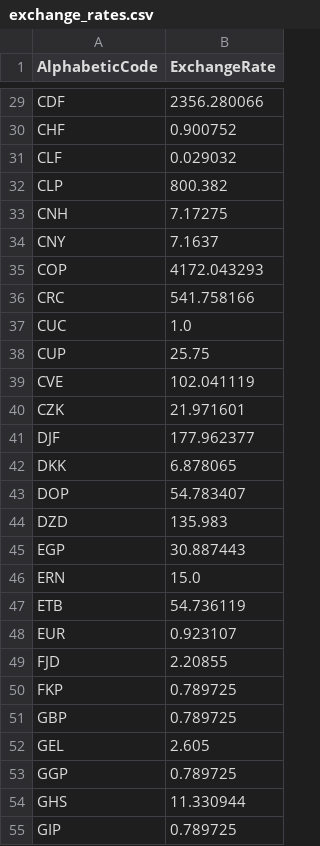
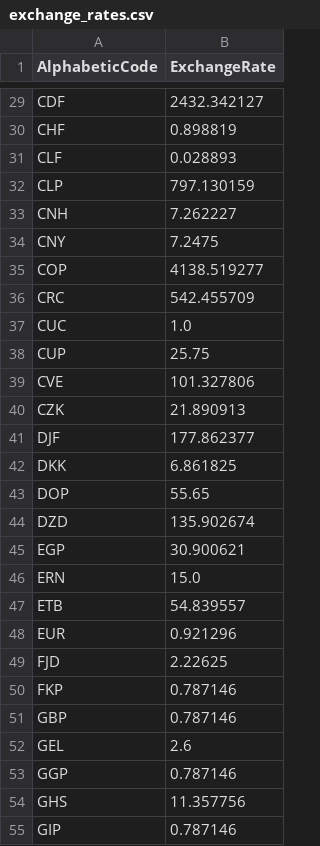
Before and after one commit to VibhavSingh1/WageScale1, a CSV file: flaskr/data/fetched/exchange_rates.csv, drawn as a sheet; only a part is shown, gaps mark what is left out; the diff covers the shown part only; the diff names each change by its address in the sheet, - before the commit and + after, or states it on an @@ line.

```diff
--- a/flaskr/data/fetched/exchange_rates.csv
+++ b/flaskr/data/fetched/exchange_rates.csv
-B29 (ExchangeRate): 2356.280066
+B29 (ExchangeRate): 2432.342127
-B30 (ExchangeRate): 0.900752
+B30 (ExchangeRate): 0.898819
-B31 (ExchangeRate): 0.029032
+B31 (ExchangeRate): 0.028893
-B32 (ExchangeRate): 800.382
+B32 (ExchangeRate): 797.130159
-B33 (ExchangeRate): 7.17275
+B33 (ExchangeRate): 7.262227
-B34 (ExchangeRate): 7.1637
+B34 (ExchangeRate): 7.2475
-B35 (ExchangeRate): 4172.043293
+B35 (ExchangeRate): 4138.519277
-B36 (ExchangeRate): 541.758166
+B36 (ExchangeRate): 542.455709
-B39 (ExchangeRate): 102.041119
+B39 (ExchangeRate): 101.327806
-B40 (ExchangeRate): 21.971601
+B40 (ExchangeRate): 21.890913
-B41 (ExchangeRate): 177.962377
+B41 (ExchangeRate): 177.862377
-B42 (ExchangeRate): 6.878065
+B42 (ExchangeRate): 6.861825
-B43 (ExchangeRate): 54.783407
+B43 (ExchangeRate): 55.65
-B44 (ExchangeRate): 135.983
+B44 (ExchangeRate): 135.902674
-B45 (ExchangeRate): 30.887443
+B45 (ExchangeRate): 30.900621
-B47 (ExchangeRate): 54.736119
+B47 (ExchangeRate): 54.839557
-B48 (ExchangeRate): 0.923107
+B48 (ExchangeRate): 0.921296
-B49 (ExchangeRate): 2.20855
+B49 (ExchangeRate): 2.22625
-B50:B51 (ExchangeRate): 0.789725
+B50:B51 (ExchangeRate): 0.787146
-B52 (ExchangeRate): 2.605
+B52 (ExchangeRate): 2.6
-B53 (ExchangeRate): 0.789725
+B53 (ExchangeRate): 0.787146
-B54 (ExchangeRate): 11.330944
+B54 (ExchangeRate): 11.357756
-B55 (ExchangeRate): 0.789725
+B55 (ExchangeRate): 0.787146
```
Also changed, not shown: 122 edited cells elsewhere in this file, flaskr/data/fetched/currencies.csv, flaskr/data/fetched/ppp_data.csv, 10 other files.
